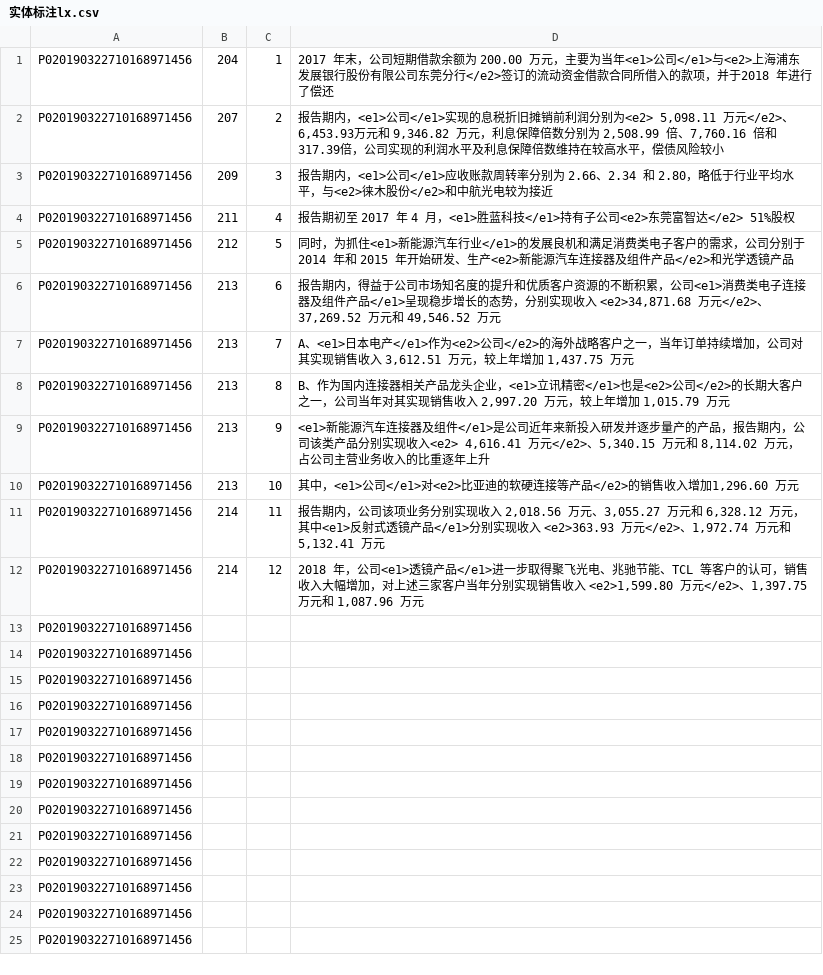
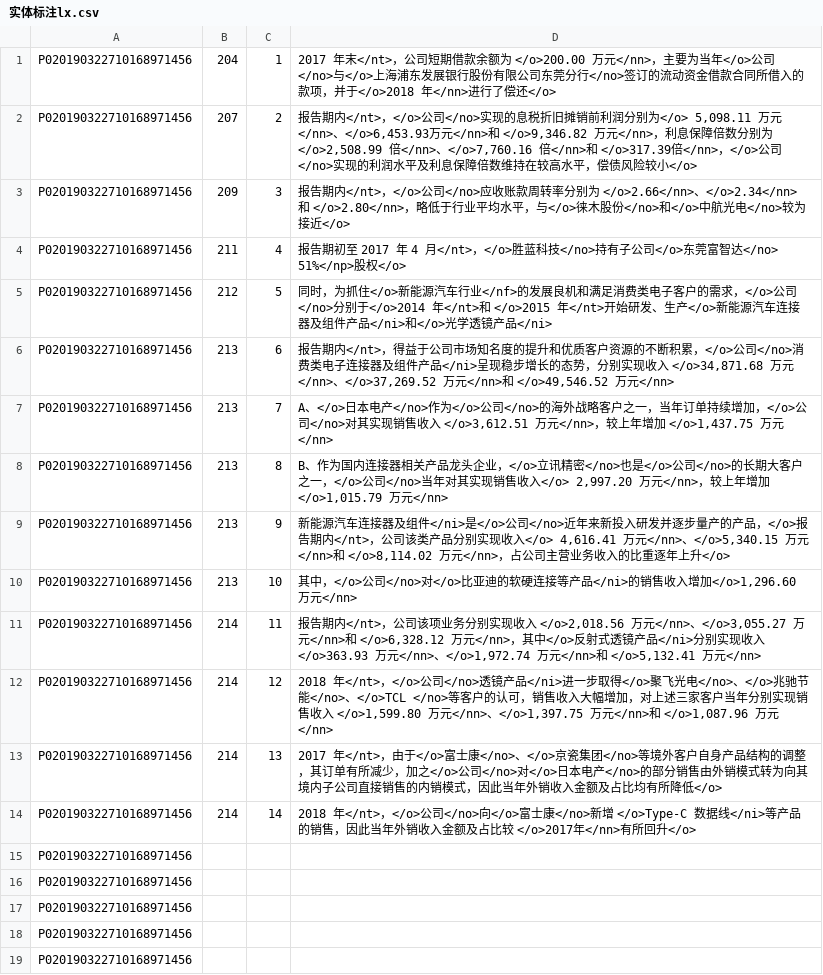
Before and after one commit to lx1374327576/datatag, a CSV file: 20190629/实体标注lx.csv, drawn as a sheet; only a part is shown; the shorter side is filled out with more unchanged rows.

```diff
--- a/20190629/实体标注lx.csv
+++ b/20190629/实体标注lx.csv
@@ -1,15 +1,15 @@
-P020190322710168971456,204,1,2017 年末，公司短期借款余额为 200.00 万元，主要为当年<e1>公司</e1>与<e2>上海浦东发展银行股份有限公司东莞分行</e2>签订的流动资金借款合同所借入的款项，并于2018 年进行了偿还
-P020190322710168971456,207,2,"报告期内，<e1>公司</e1>实现的息税折旧摊销前利润分别为<e2> 5,098.11 万元</e2>、6,453.93万元和 9,346.82 万元，利息保障倍数分别为 2,508.99 倍、7,760.16 倍和 317.39倍，公司实现的利润水平及利息保障倍数维持在较高水平，偿债风险较小"
-P020190322710168971456,209,3,报告期内，<e1>公司</e1>应收账款周转率分别为 2.66、2.34 和 2.80，略低于行业平均水平，与<e2>徕木股份</e2>和中航光电较为接近
-P020190322710168971456,211,4,报告期初至 2017 年 4 月，<e1>胜蓝科技</e1>持有子公司<e2>东莞富智达</e2> 51%股权
-P020190322710168971456,212,5,同时，为抓住<e1>新能源汽车行业</e1>的发展良机和满足消费类电子客户的需求，公司分别于2014 年和 2015 年开始研发、生产<e2>新能源汽车连接器及组件产品</e2>和光学透镜产品
-P020190322710168971456,213,6,"报告期内，得益于公司市场知名度的提升和优质客户资源的不断积累，公司<e1>消费类电子连接器及组件产品</e1>呈现稳步增长的态势，分别实现收入 <e2>34,871.68 万元</e2>、37,269.52 万元和 49,546.52 万元"
-P020190322710168971456,213,7,"A、<e1>日本电产</e1>作为<e2>公司</e2>的海外战略客户之一，当年订单持续增加，公司对其实现销售收入 3,612.51 万元，较上年增加 1,437.75 万元"
-P020190322710168971456,213,8,"B、作为国内连接器相关产品龙头企业，<e1>立讯精密</e1>也是<e2>公司</e2>的长期大客户之一，公司当年对其实现销售收入 2,997.20 万元，较上年增加 1,015.79 万元"
-P020190322710168971456,213,9,"<e1>新能源汽车连接器及组件</e1>是公司近年来新投入研发并逐步量产的产品，报告期内，公司该类产品分别实现收入<e2> 4,616.41 万元</e2>、5,340.15 万元和 8,114.02 万元，占公司主营业务收入的比重逐年上升"
-P020190322710168971456,213,10,"其中，<e1>公司</e1>对<e2>比亚迪的软硬连接等产品</e2>的销售收入增加1,296.60 万元"
-P020190322710168971456,214,11,"报告期内，公司该项业务分别实现收入 2,018.56 万元、3,055.27 万元和 6,328.12 万元，其中<e1>反射式透镜产品</e1>分别实现收入 <e2>363.93 万元</e2>、1,972.74 万元和 5,132.41 万元"
-P020190322710168971456,214,12,"2018 年，公司<e1>透镜产品</e1>进一步取得聚飞光电、兆驰节能、TCL 等客户的认可，销售收入大幅增加，对上述三家客户当年分别实现销售收入 <e2>1,599.80 万元</e2>、1,397.75 万元和 1,087.96 万元"
-P020190322710168971456,,,
-P020190322710168971456,,,
+P020190322710168971456,204,1,2017 年末</nt>，公司短期借款余额为 </o>200.00 万元</nn>，主要为当年</o>公司</no>与</o>上海浦东发展银行股份有限公司东莞分行</no>签订的流动资金借款合同所借入的款项，并于</o>2018 年</nn>进行了偿还</o>
+P020190322710168971456,207,2,"报告期内</nt>，</o>公司</no>实现的息税折旧摊销前利润分别为</o> 5,098.11 万元</nn>、</o>6,453.93万元</nn>和 </o>9,346.82 万元</nn>，利息保障倍数分别为 </o>2,508.99 倍</nn>、</o>7,760.16 倍</nn>和 </o>317.39倍</nn>，</o>公司</no>实现的利润水平及利息保障倍数维持在较高水平，偿债风险较小</o>"
+P020190322710168971456,209,3,报告期内</nt>，</o>公司</no>应收账款周转率分别为 </o>2.66</nn>、</o>2.34</nn> 和 </o>2.80</nn>，略低于行业平均水平，与</o>徕木股份</no>和</o>中航光电</no>较为接近</o>
+P020190322710168971456,211,4,报告期初至 2017 年 4 月</nt>，</o>胜蓝科技</no>持有子公司</o>东莞富智达</no> 51%</np>股权</o>
+P020190322710168971456,212,5,同时，为抓住</o>新能源汽车行业</nf>的发展良机和满足消费类电子客户的需求，</o>公司</no>分别于</o>2014 年</nt>和 </o>2015 年</nt>开始研发、生产</o>新能源汽车连接器及组件产品</ni>和</o>光学透镜产品</ni>
+P020190322710168971456,213,6,"报告期内</nt>，得益于公司市场知名度的提升和优质客户资源的不断积累，</o>公司</no>消费类电子连接器及组件产品</ni>呈现稳步增长的态势，分别实现收入 </o>34,871.68 万元</nn>、</o>37,269.52 万元</nn>和 </o>49,546.52 万元</nn>"
+P020190322710168971456,213,7,"A、</o>日本电产</no>作为</o>公司</no>的海外战略客户之一，当年订单持续增加，</o>公司</no>对其实现销售收入 </o>3,612.51 万元</nn>，较上年增加 </o>1,437.75 万元</nn>"
+P020190322710168971456,213,8,"B、作为国内连接器相关产品龙头企业，</o>立讯精密</no>也是</o>公司</no>的长期大客户之一，</o>公司</no>当年对其实现销售收入</o> 2,997.20 万元</nn>，较上年增加 </o>1,015.79 万元</nn>"
+P020190322710168971456,213,9,"新能源汽车连接器及组件</ni>是</o>公司</no>近年来新投入研发并逐步量产的产品，</o>报告期内</nt>，公司该类产品分别实现收入</o> 4,616.41 万元</nn>、</o>5,340.15 万元</nn>和 </o>8,114.02 万元</nn>，占公司主营业务收入的比重逐年上升</o>"
+P020190322710168971456,213,10,"其中，</o>公司</no>对</o>比亚迪的软硬连接等产品</ni>的销售收入增加</o>1,296.60 万元</nn>"
+P020190322710168971456,214,11,"报告期内</nt>，公司该项业务分别实现收入 </o>2,018.56 万元</nn>、</o>3,055.27 万元</nn>和 </o>6,328.12 万元</nn>，其中</o>反射式透镜产品</ni>分别实现收入 </o>363.93 万元</nn>、</o>1,972.74 万元</nn>和 </o>5,132.41 万元</nn>"
+P020190322710168971456,214,12,"2018 年</nt>，</o>公司</no>透镜产品</ni>进一步取得</o>聚飞光电</no>、</o>兆驰节能</no>、</o>TCL </no>等客户的认可，销售收入大幅增加，对上述三家客户当年分别实现销售收入 </o>1,599.80 万元</nn>、</o>1,397.75 万元</nn>和 </o>1,087.96 万元</nn>"
+P020190322710168971456,214,13,2017 年</nt>，由于</o>富士康</no>、</o>京瓷集团</no>等境外客户自身产品结构的调整，其订单有所减少，加之</o>公司</no>对</o>日本电产</no>的部分销售由外销模式转为向其境内子公司直接销售的内销模式，因此当年外销收入金额及占比均有所降低</o>
+P020190322710168971456,214,14,2018 年</nt>，</o>公司</no>向</o>富士康</no>新增 </o>Type-C 数据线</ni>等产品的销售，因此当年外销收入金额及占比较 </o>2017年</nn>有所回升</o>
 P020190322710168971456,,,
```
Also changed, not shown: 20190629/关系标注lx.csv.
